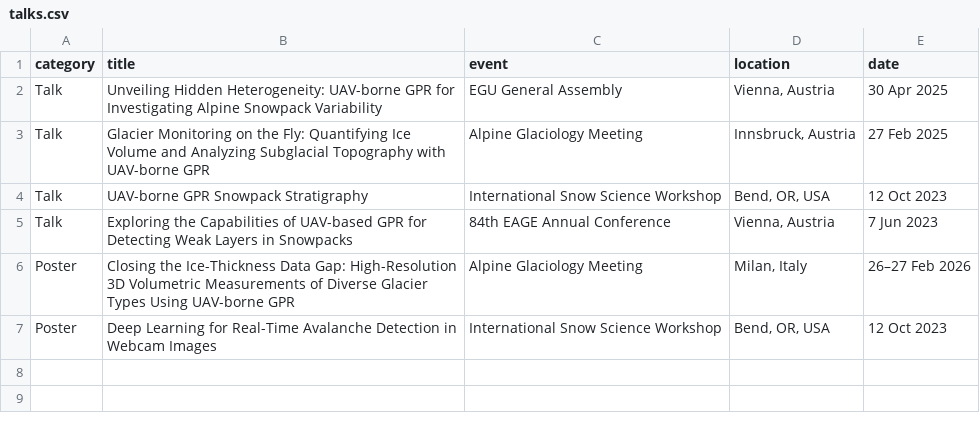
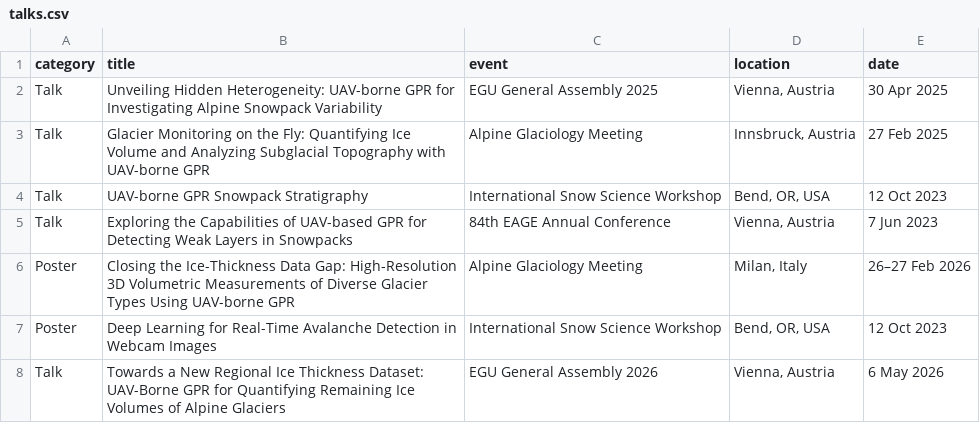
Before and after one commit to anna7br/anna7br.github.io, a CSV file: assets/data/talks.csv, drawn as a sheet; the diff names each change by its address in the sheet, - before the commit and + after, or states it on an @@ line.

Commit message:
minor changes; add new talk

```diff
--- a/assets/data/talks.csv
+++ b/assets/data/talks.csv
-C2 (event): EGU General Assembly
+C2 (event): EGU General Assembly 2025
+row 8: Talk | Towards a New Regional Ice Thickness Dataset: UAV-Borne GPR for Quantifying Remaining Ice Volumes of Alpine Glaciers | EGU General Assembly 2026 | Vienna, Austria | 6 May 2026
```
Also changed, not shown: 1 other file.
